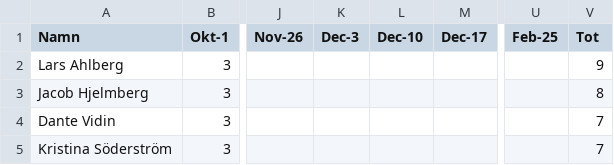
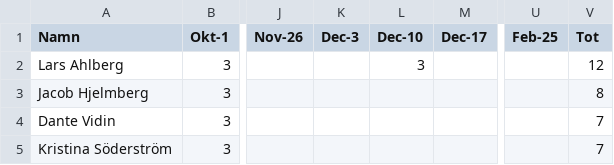
Before and after one commit to Dahlpan/suck, a CSV file: onsdagsligan25-26.csv, drawn as a sheet; only a part is shown, gaps mark what is left out; the diff names each change by its address in the sheet, - before the commit and + after, or states it on an @@ line.

Commit message:
test

```diff
--- a/onsdagsligan25-26.csv
+++ b/onsdagsligan25-26.csv
-L2 (Dec-10): (empty)
+L2 (Dec-10): 3
-V2 (Tot): 9
+V2 (Tot): 12
```
